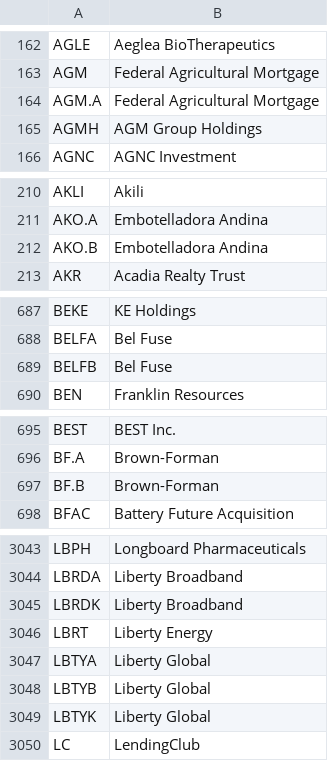
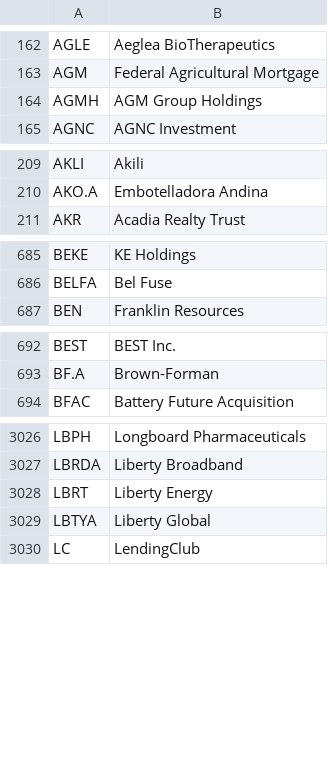
Before and after one commit to lesterholsterr/stockle, a CSV file: backend/scripts/ticker_list_refactored.csv, drawn as a sheet; only a part is shown, gaps mark what is left out; the diff covers the shown part only.

```diff
--- a/backend/scripts/ticker_list_refactored.csv
+++ b/backend/scripts/ticker_list_refactored.csv
@@ -163,3 +163,2 @@ AGLE,Aeglea BioTherapeutics
 AGM,Federal Agricultural Mortgage
-AGM.A,Federal Agricultural Mortgage
 AGMH,AGM Group Holdings
@@ -211,3 +210,2 @@ AKLI,Akili
 AKO.A,Embotelladora Andina
-AKO.B,Embotelladora Andina
 AKR,Acadia Realty Trust
@@ -688,3 +686,2 @@ BEKE,KE Holdings
 BELFA,Bel Fuse
-BELFB,Bel Fuse
 BEN,Franklin Resources
@@ -696,3 +693,2 @@ BEST,BEST Inc.
 BF.A,Brown-Forman
-BF.B,Brown-Forman
 BFAC,Battery Future Acquisition
@@ -3044,7 +3027,4 @@ LBPH,Longboard Pharmaceuticals
 LBRDA,Liberty Broadband
-LBRDK,Liberty Broadband
 LBRT,Liberty Energy
 LBTYA,Liberty Global
-LBTYB,Liberty Global
-LBTYK,Liberty Global
 LC,LendingClub
```
Also changed, not shown: 29 removed rows and 1 edited cell elsewhere in this file, 5 other files.
